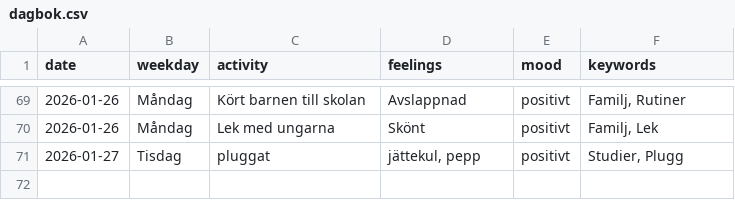
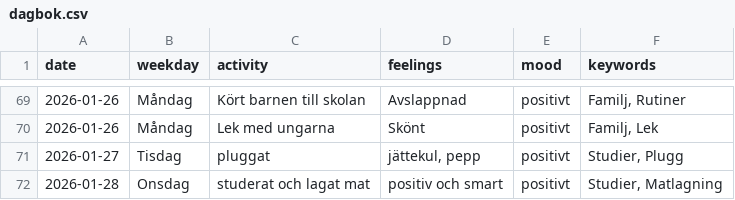
Before and after one commit to glennart8/personal_agent, a CSV file: pa_agent/src/pa_agent/data/dagbok.csv, drawn as a sheet; only a part is shown, gaps mark what is left out.

Commit message:
fixed and reviewed new routing agent, added keywords to the new_entry dictionary

```diff
--- a/pa_agent/src/pa_agent/data/dagbok.csv
+++ b/pa_agent/src/pa_agent/data/dagbok.csv
@@ -71 +71,2 @@ date,weekday,activity,feelings,mood,keywords
 2026-01-27,Tisdag,pluggat,"jättekul, pepp",positivt,"Studier, Plugg"
+2026-01-28,Onsdag,studerat och lagat mat,positiv och smart,positivt,"Studier, Matlagning"
```
Also changed, not shown: 4 other files.
